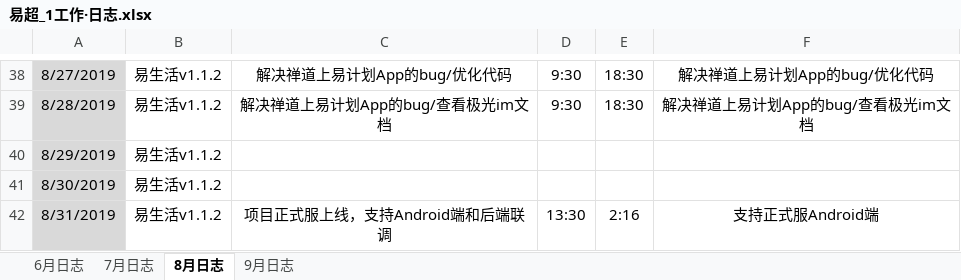
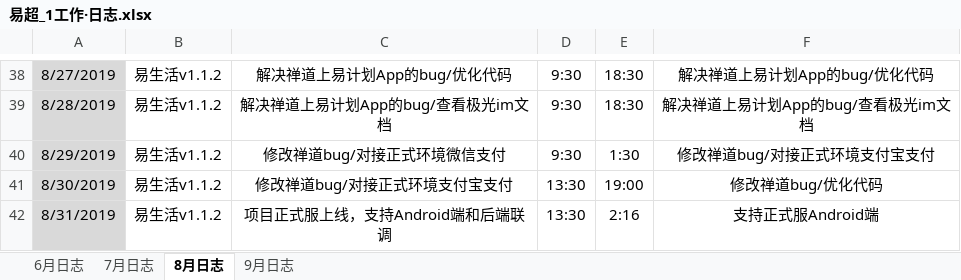
Before and after one commit to xiaofengshen/heheh, an Excel workbook: 易超_1工作·日志.xlsx, sheet 8月日志, drawn as a sheet; only a part is shown, gaps mark what is left out; values as stored, in another font and other column widths than the file's, no borders; the diff names each change by its address in the sheet, - before the commit and + after, or states it on an @@ line.

Commit message:
20190904

```diff
--- a/易超_1工作·日志.xlsx (sheet 8月日志)
+++ b/易超_1工作·日志.xlsx (sheet 8月日志)
-C40: (empty)
+C40: 修改禅道bug/对接正式环境微信支付
-D40: (empty)
+D40: 9:30
-E40: (empty)
+E40: 1:30
-F40: (empty)
+F40: 修改禅道bug/对接正式环境支付宝支付
-C41: (empty)
+C41: 修改禅道bug/对接正式环境支付宝支付
-D41: (empty)
+D41: 13:30
-E41: (empty)
+E41: 19:00
-F41: (empty)
+F41: 修改禅道bug/优化代码
```
